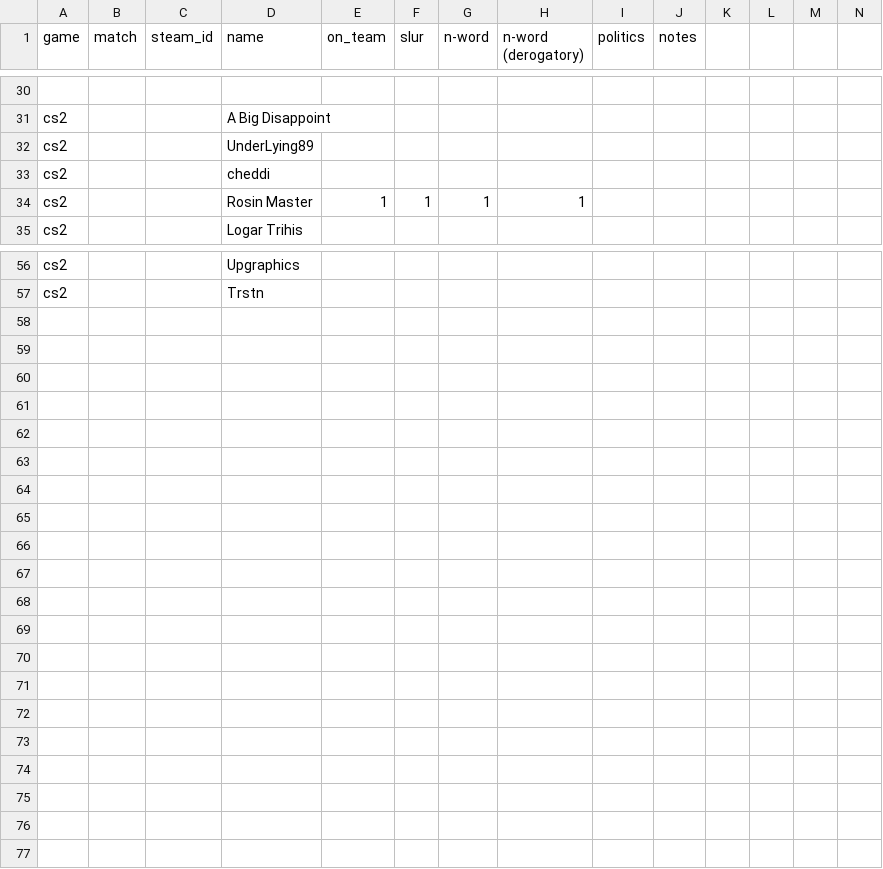
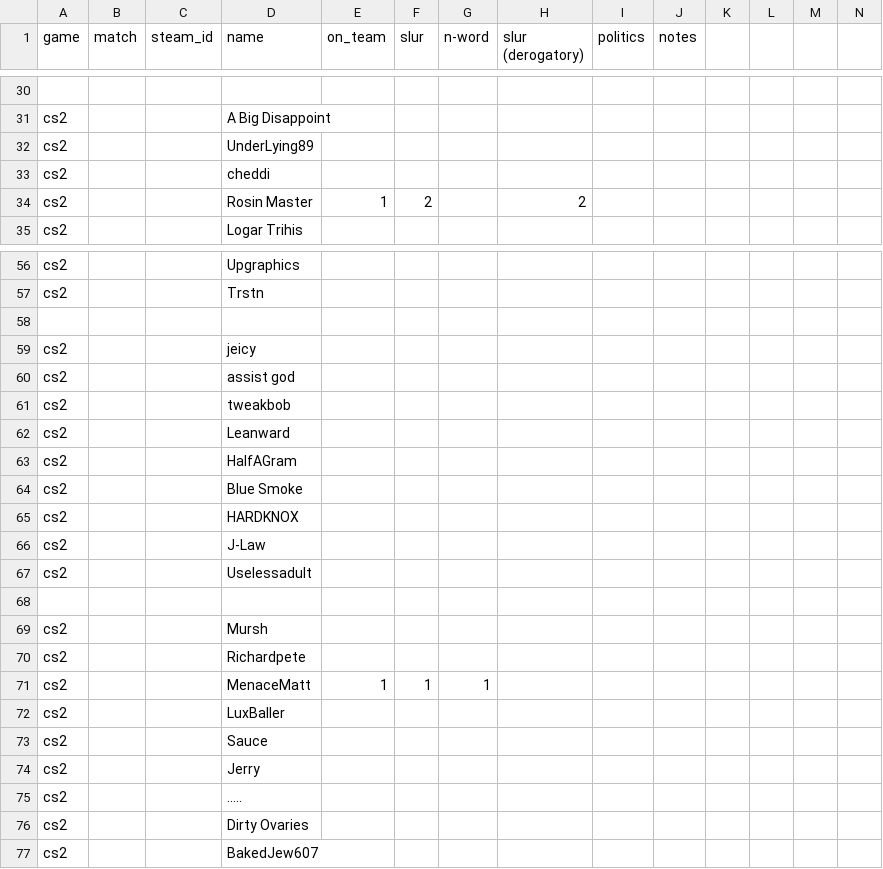
Before and after one commit to jjame21/free-speech-warios, a CSV file: cs2_stats.csv, drawn as a sheet; only a part is shown, gaps mark what is left out; rows hold the shown columns only; the diff names each change by its address in the sheet, - before the commit and + after, or states it on an @@ line.

Commit message:
📦 +game

```diff
--- a/cs2_stats.csv
+++ b/cs2_stats.csv
-H1: n-word (derogatory)
+H1: slur (derogatory)
-F34 (slur): 1
+F34 (slur): 2
-G34 (n-word): 1
+G34 (n-word): (empty)
-H34 (slur (derogatory)): 1
+H34 (slur (derogatory)): 2
+row 58: (empty)
+row 59: cs2 |  |  | jeicy
+row 60: cs2 |  |  | assist god
+row 61: cs2 |  |  | tweakbob
+row 62: cs2 |  |  | Leanward
+row 63: cs2 |  |  | HalfAGram
+row 64: cs2 |  |  | Blue Smoke
+row 65: cs2 |  |  | HARDKNOX
+row 66: cs2 |  |  | J-Law
+row 67: cs2 |  |  | Uselessadult
+row 68: (empty)
+row 69: cs2 |  |  | Mursh
+row 70: cs2 |  |  | Richardpete
+row 71: cs2 |  |  | MenaceMatt | 1 | 1 | 1
+row 72: cs2 |  |  | LuxBaller
+row 73: cs2 |  |  | Sauce
+row 74: cs2 |  |  | Jerry
+row 75: cs2 |  |  | …..
+row 76: cs2 |  |  | Dirty Ovaries
+row 77: cs2 |  |  | BakedJew607
```
